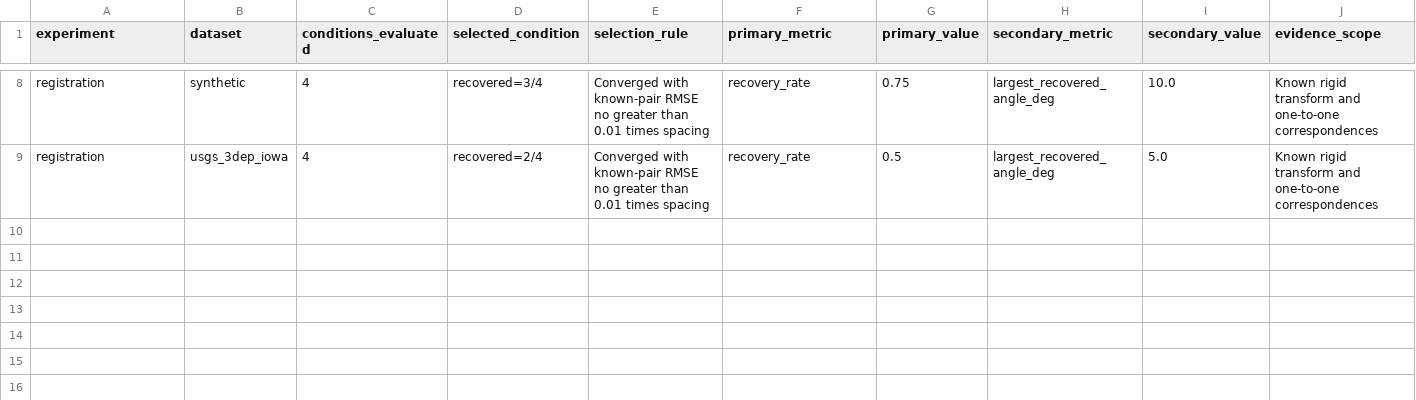
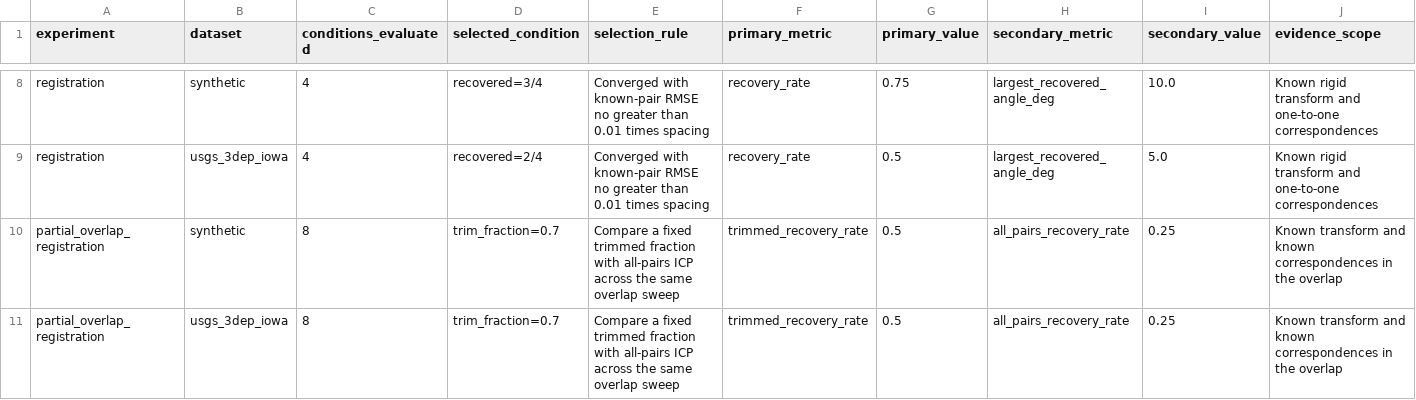
Before and after one commit to cab0a/pointcloud-playground, a CSV file: results/summary/experiment_summary.csv, drawn as a sheet; only a part is shown, gaps mark what is left out; rows hold the shown columns only; the diff names each change by its address in the sheet, - before the commit and + after, or states it on an @@ line.

Commit message:
Add controlled partial-overlap registration evaluation

```diff
--- a/results/summary/experiment_summary.csv
+++ b/results/summary/experiment_summary.csv
+row 10: partial_overlap_registration | synthetic | 8 | trim_fraction=0.7 | Compare a fixed trimmed fraction with all-pairs ICP across the same overlap sweep | trimmed_recovery_rate | 0.5 | all_pairs_recovery_rate | 0.25 | Known transform and known correspondences in the overlap
+row 11: partial_overlap_registration | usgs_3dep_iowa | 8 | trim_fraction=0.7 | Compare a fixed trimmed fraction with all-pairs ICP across the same overlap sweep | trimmed_recovery_rate | 0.5 | all_pairs_recovery_rate | 0.25 | Known transform and known correspondences in the overlap
```
Also changed, not shown: 21 other files.
